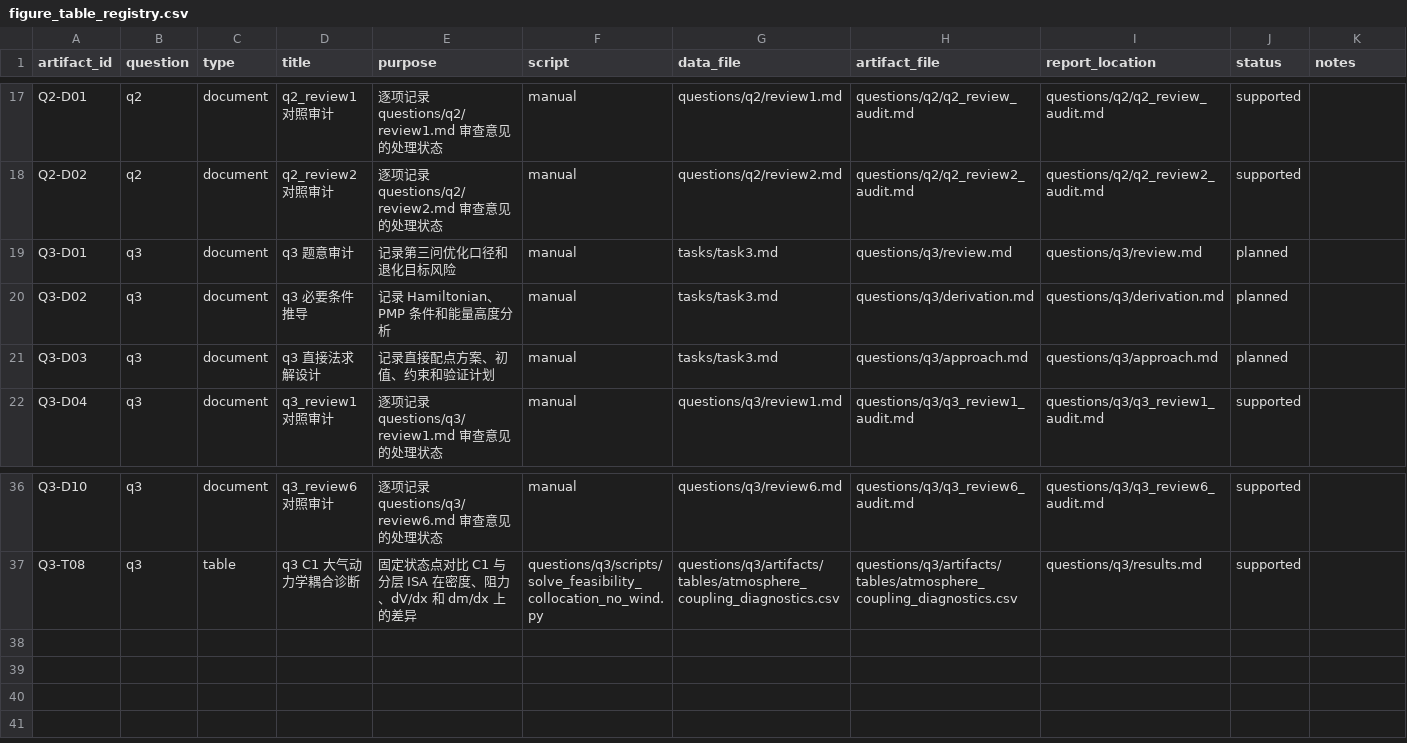
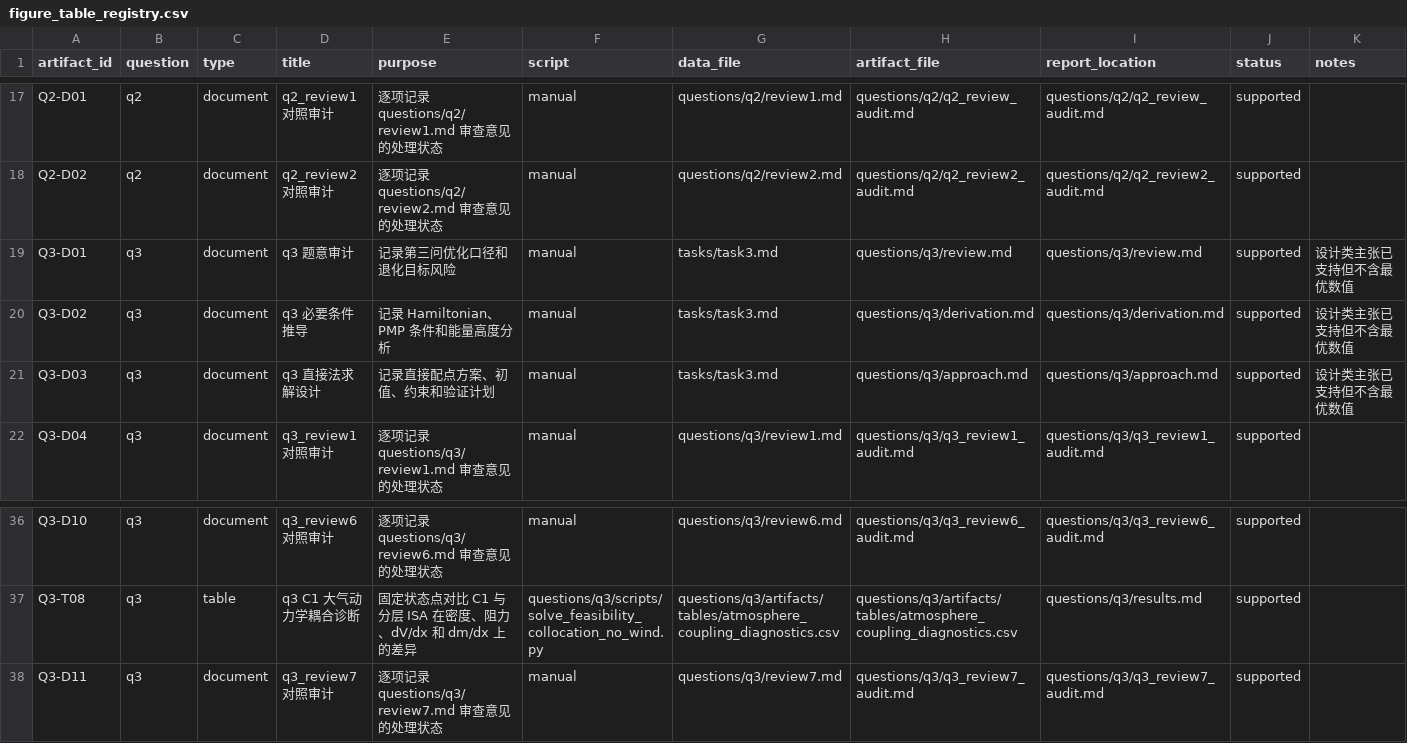
Before and after one commit to feiniao87968492/-1, a CSV file: docs/figure_table_registry.csv, drawn as a sheet; only a part is shown, gaps mark what is left out.

```diff
--- a/docs/figure_table_registry.csv
+++ b/docs/figure_table_registry.csv
@@ -18,5 +18,5 @@ Q2-D01,q2,document,q2_review1 对照审计,逐项记录 questions/q2/review1.md
 Q2-D02,q2,document,q2_review2 对照审计,逐项记录 questions/q2/review2.md 审查意见的处理状态,manual,questions/q2/review2.md,questions/q2/q2_review2_audit.md,questions/q2/q2_review2_audit.md,supported,
-Q3-D01,q3,document,q3 题意审计,记录第三问优化口径和退化目标风险,manual,tasks/task3.md,questions/q3/review.md,questions/q3/review.md,planned,
-Q3-D02,q3,document,q3 必要条件推导,记录 Hamiltonian、PMP 条件和能量高度分析,manual,tasks/task3.md,questions/q3/derivation.md,questions/q3/derivation.md,planned,
-Q3-D03,q3,document,q3 直接法求解设计,记录直接配点方案、初值、约束和验证计划,manual,tasks/task3.md,questions/q3/approach.md,questions/q3/approach.md,planned,
+Q3-D01,q3,document,q3 题意审计,记录第三问优化口径和退化目标风险,manual,tasks/task3.md,questions/q3/review.md,questions/q3/review.md,supported,设计类主张已支持但不含最优数值
+Q3-D02,q3,document,q3 必要条件推导,记录 Hamiltonian、PMP 条件和能量高度分析,manual,tasks/task3.md,questions/q3/derivation.md,questions/q3/derivation.md,supported,设计类主张已支持但不含最优数值
+Q3-D03,q3,document,q3 直接法求解设计,记录直接配点方案、初值、约束和验证计划,manual,tasks/task3.md,questions/q3/approach.md,questions/q3/approach.md,supported,设计类主张已支持但不含最优数值
 Q3-D04,q3,document,q3_review1 对照审计,逐项记录 questions/q3/review1.md 审查意见的处理状态,manual,questions/q3/review1.md,questions/q3/q3_review1_audit.md,questions/q3/q3_review1_audit.md,supported,
@@ -37 +37,2 @@ Q3-D10,q3,document,q3_review6 对照审计,逐项记录 questions/q3/review6.md
 Q3-T08,q3,table,q3 C1 大气动力学耦合诊断,固定状态点对比 C1 与分层 ISA 在密度、阻力、dV/dx 和 dm/dx 上的差异,questions/q3/scripts/solve_feasibility_collocation_no_wind.py,questions/q3/artifacts/tables/atmosphere_coupling_diagnostics.csv,questions/q3/artifacts/tables/atmosphere_coupling_diagnostics.csv,questions/q3/results.md,supported,
+Q3-D11,q3,document,q3_review7 对照审计,逐项记录 questions/q3/review7.md 审查意见的处理状态,manual,questions/q3/review7.md,questions/q3/q3_review7_audit.md,questions/q3/q3_review7_audit.md,supported,
```
Also changed, not shown: docs/evidence_chain.csv, questions/q3/artifacts/tables/atmosphere_coupling_diagnostics.csv, 15 other files.
